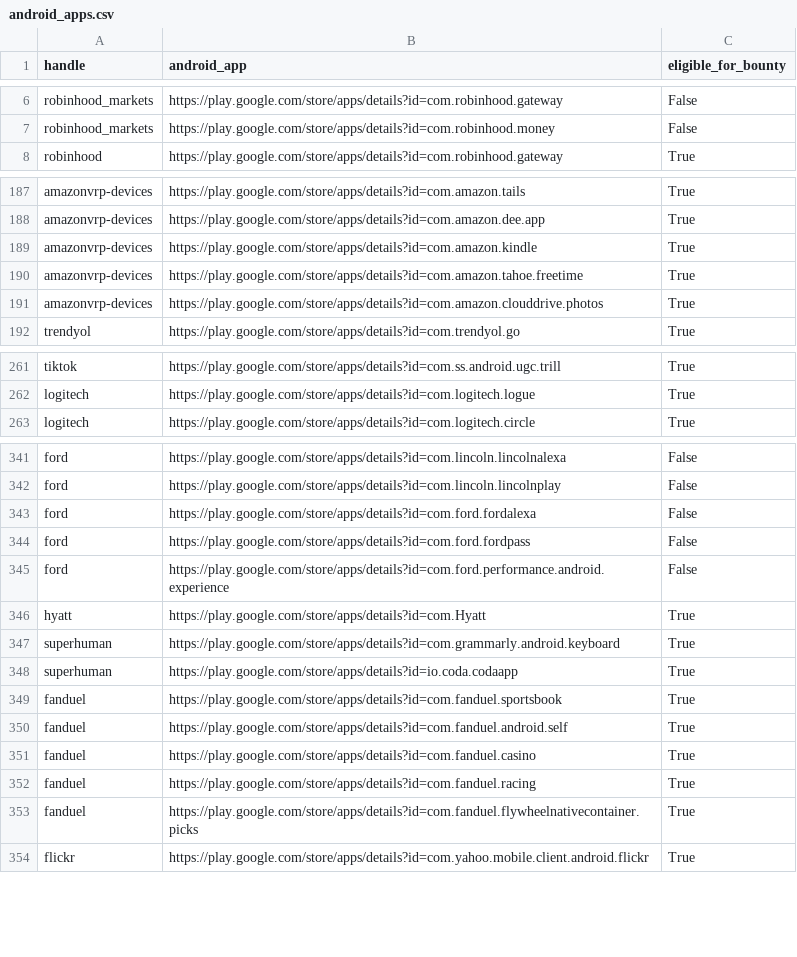
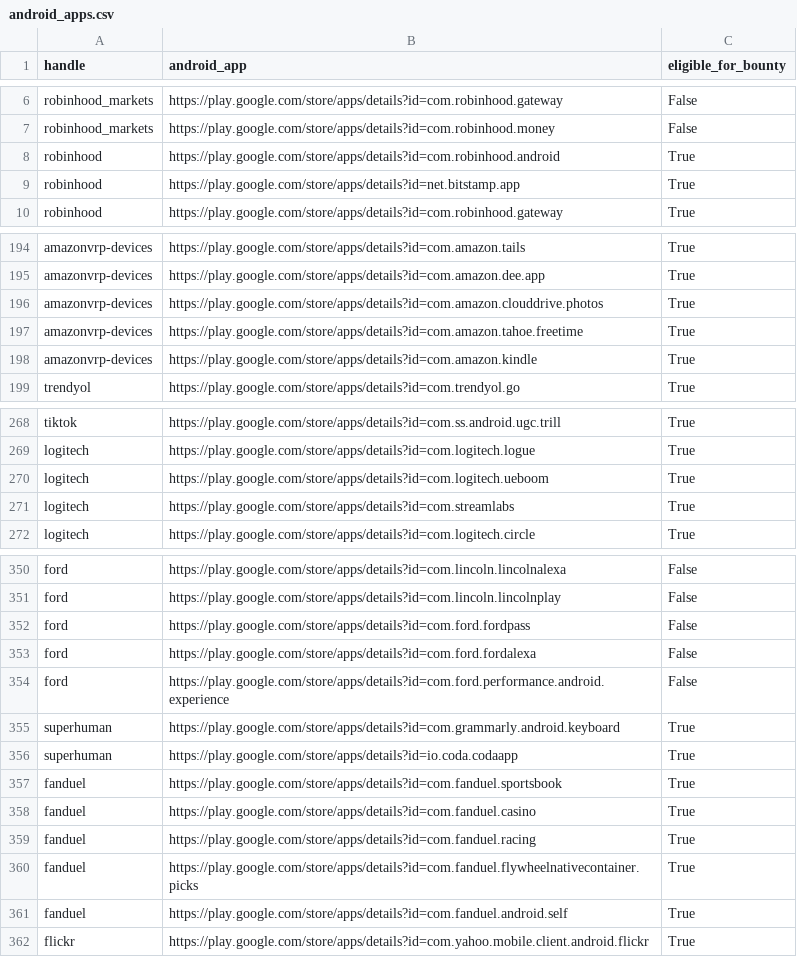
Before and after one commit to SecShiv/h1androidapp_scope, a CSV file: android_apps.csv, drawn as a sheet; only a part is shown, gaps mark what is left out; the diff covers the shown part only.

```diff
--- a/android_apps.csv
+++ b/android_apps.csv
@@ -7,2 +7,4 @@ robinhood_markets,https://play.google.com/store/apps/details?id=com.robinhood.ga
 robinhood_markets,https://play.google.com/store/apps/details?id=com.robinhood.money,False
+robinhood,https://play.google.com/store/apps/details?id=com.robinhood.android,True
+robinhood,https://play.google.com/store/apps/details?id=net.bitstamp.app,True
 robinhood,https://play.google.com/store/apps/details?id=com.robinhood.gateway,True
@@ -188,5 +195,5 @@ amazonvrp-devices,https://play.google.com/store/apps/details?id=com.amazon.tails
 amazonvrp-devices,https://play.google.com/store/apps/details?id=com.amazon.dee.app,True
+amazonvrp-devices,https://play.google.com/store/apps/details?id=com.amazon.clouddrive.photos,True
+amazonvrp-devices,https://play.google.com/store/apps/details?id=com.amazon.tahoe.freetime,True
 amazonvrp-devices,https://play.google.com/store/apps/details?id=com.amazon.kindle,True
-amazonvrp-devices,https://play.google.com/store/apps/details?id=com.amazon.tahoe.freetime,True
-amazonvrp-devices,https://play.google.com/store/apps/details?id=com.amazon.clouddrive.photos,True
 trendyol,https://play.google.com/store/apps/details?id=com.trendyol.go,True
@@ -262,2 +269,4 @@ tiktok,https://play.google.com/store/apps/details?id=com.ss.android.ugc.trill,Tr
 logitech,https://play.google.com/store/apps/details?id=com.logitech.logue,True
+logitech,https://play.google.com/store/apps/details?id=com.logitech.ueboom,True
+logitech,https://play.google.com/store/apps/details?id=com.streamlabs,True
 logitech,https://play.google.com/store/apps/details?id=com.logitech.circle,True
@@ -342,6 +351,5 @@ ford,https://play.google.com/store/apps/details?id=com.lincoln.lincolnalexa,Fals
 ford,https://play.google.com/store/apps/details?id=com.lincoln.lincolnplay,False
+ford,https://play.google.com/store/apps/details?id=com.ford.fordpass,False
 ford,https://play.google.com/store/apps/details?id=com.ford.fordalexa,False
-ford,https://play.google.com/store/apps/details?id=com.ford.fordpass,False
 ford,https://play.google.com/store/apps/details?id=com.ford.performance.android.experience,False
-hyatt,https://play.google.com/store/apps/details?id=com.Hyatt,True
 superhuman,https://play.google.com/store/apps/details?id=com.grammarly.android.keyboard,True
@@ -349,3 +357,2 @@ superhuman,https://play.google.com/store/apps/details?id=io.coda.codaapp,True
 fanduel,https://play.google.com/store/apps/details?id=com.fanduel.sportsbook,True
-fanduel,https://play.google.com/store/apps/details?id=com.fanduel.android.self,True
 fanduel,https://play.google.com/store/apps/details?id=com.fanduel.casino,True
@@ -353,2 +360,3 @@ fanduel,https://play.google.com/store/apps/details?id=com.fanduel.racing,True
 fanduel,https://play.google.com/store/apps/details?id=com.fanduel.flywheelnativecontainer.picks,True
+fanduel,https://play.google.com/store/apps/details?id=com.fanduel.android.self,True
 flickr,https://play.google.com/store/apps/details?id=com.yahoo.mobile.client.android.flickr,True
```
Also changed, not shown: 8 added rows, 3 removed rows, 24 moved rows and 3 edited cells elsewhere in this file, 4 other files.
